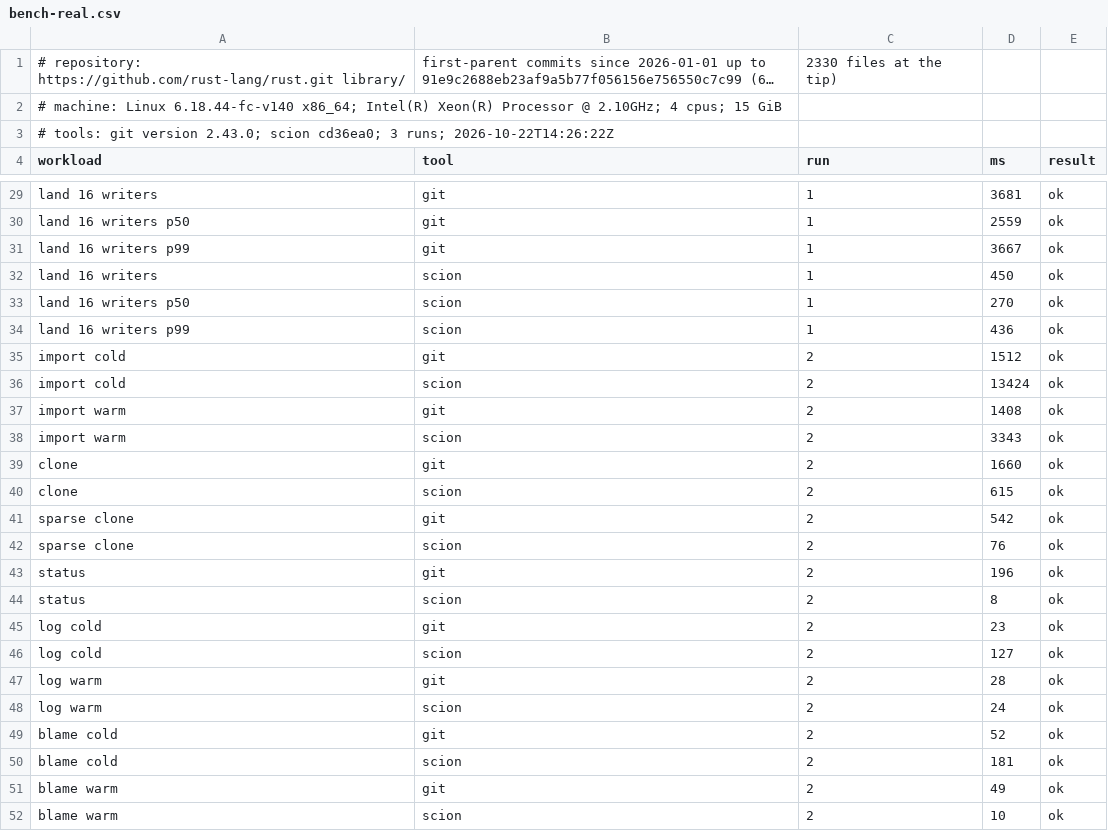
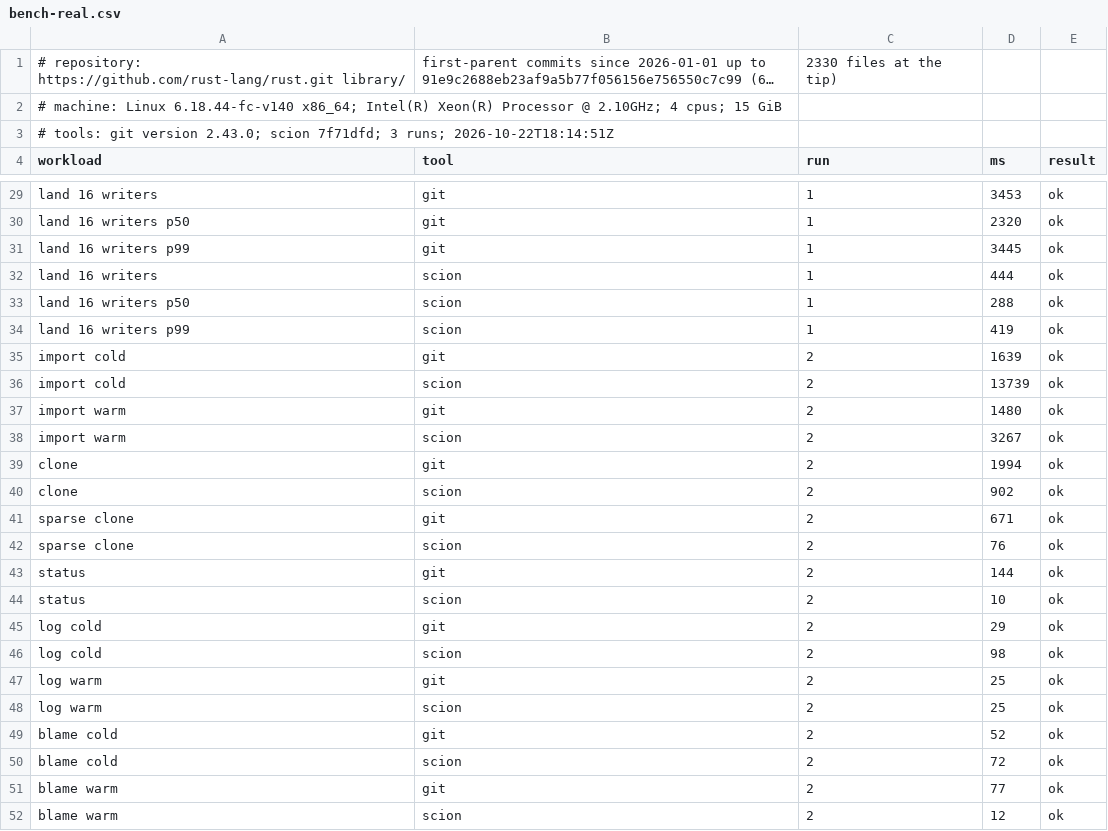
Before and after one commit to tekeburak/scion, a CSV file: docs/bench-real.csv, drawn as a sheet; only a part is shown, gaps mark what is left out; long unchanged cells end in …; the diff covers the shown part only; the diff names each change by its address in the sheet, - before the commit and + after, or states it on an @@ line.

```diff
--- a/docs/bench-real.csv
+++ b/docs/bench-real.csv
-A3 (workload): …2.43.0; scion cd36ea0; 3 runs; 2026-10-22T14:26:22Z
+A3 (workload): …2.43.0; scion 7f71dfd; 3 runs; 2026-10-22T18:14:51Z
-D29 (ms): 3681
+D29 (ms): 3453
-D30 (ms): 2559
+D30 (ms): 2320
-D31 (ms): 3667
+D31 (ms): 3445
-D32 (ms): 450
+D32 (ms): 444
-D33 (ms): 270
+D33 (ms): 288
-D34 (ms): 436
+D34 (ms): 419
-D35 (ms): 1512
+D35 (ms): 1639
-D36 (ms): 13424
+D36 (ms): 13739
-D37 (ms): 1408
+D37 (ms): 1480
-D38 (ms): 3343
+D38 (ms): 3267
-D39 (ms): 1660
+D39 (ms): 1994
-D40 (ms): 615
+D40 (ms): 902
-D41 (ms): 542
+D41 (ms): 671
-D43 (ms): 196
+D43 (ms): 144
-D44 (ms): 8
+D44 (ms): 10
-D45 (ms): 23
+D45 (ms): 29
-D46 (ms): 127
+D46 (ms): 98
-D47 (ms): 28
+D47 (ms): 25
-D48 (ms): 24
+D48 (ms): 25
-D50 (ms): 181
+D50 (ms): 72
-D51 (ms): 49
+D51 (ms): 77
-D52 (ms): 10
+D52 (ms): 12
```
Also changed, not shown: 65 edited cells elsewhere in this file, 11 other files.
